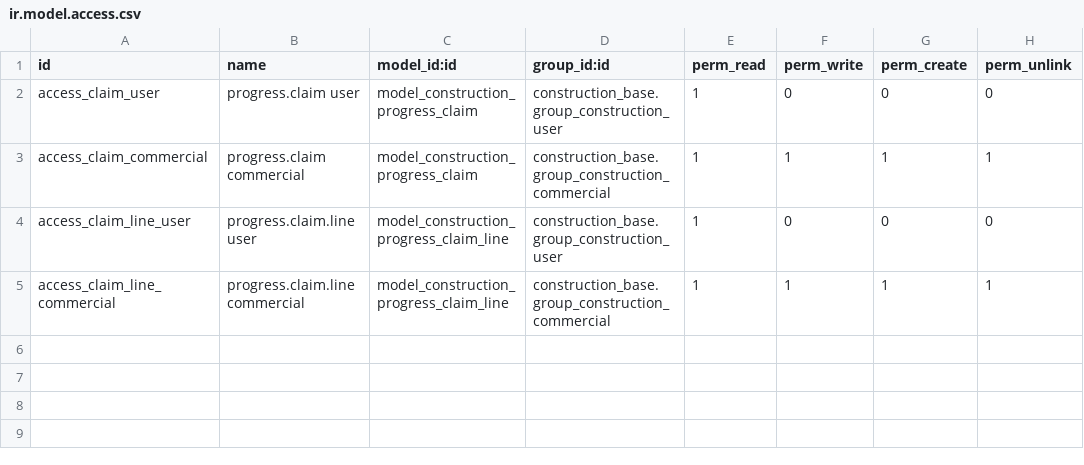
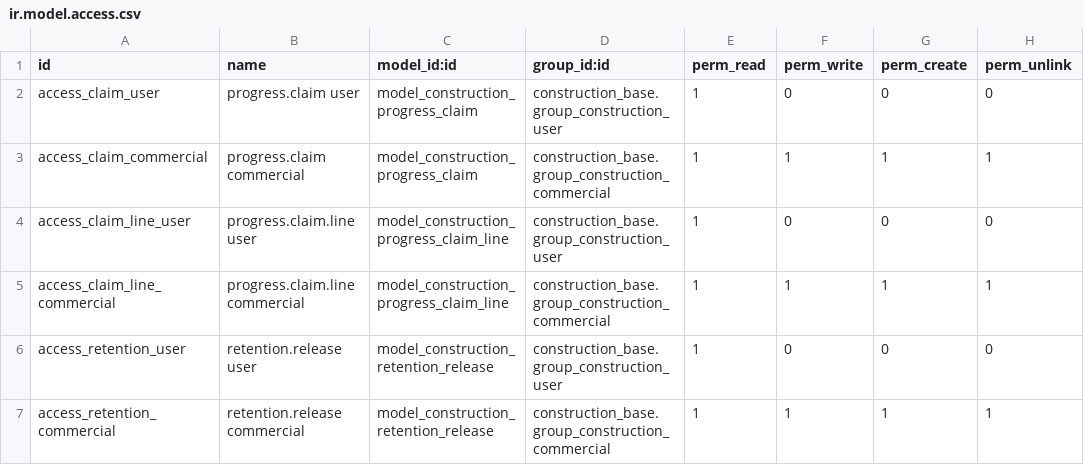
Before and after one commit to Mohamed95Amer/Mohamed95Amer, a CSV file: construction-erp/custom-addons/construction_progress_billing/security/ir.model.access.csv, drawn as a sheet; the diff names each change by its address in the sheet, - before the commit and + after, or states it on an @@ line.

```diff
--- a/construction-erp/custom-addons/construction_progress_billing/security/ir.model.access.csv
+++ b/construction-erp/custom-addons/construction_progress_billing/security/ir.model.access.csv
+row 6: access_retention_user | retention.release user | model_construction_retention_release | construction_base.group_construction_user | 1 | 0 | 0 | 0
+row 7: access_retention_commercial | retention.release commercial | model_construction_retention_release | construction_base.group_construction_commercial | 1 | 1 | 1 | 1
```
Also changed, not shown: 7 other files.
